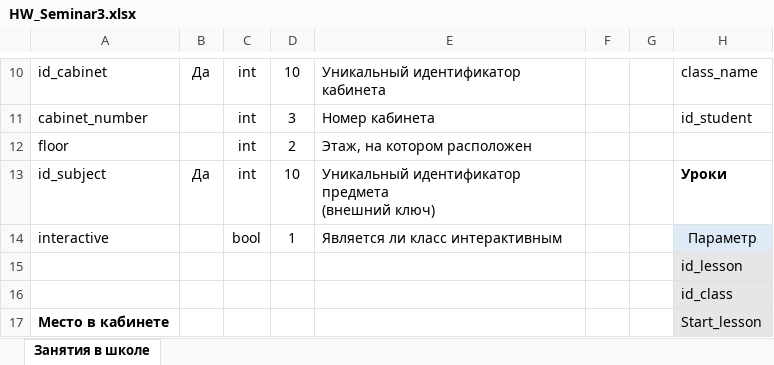
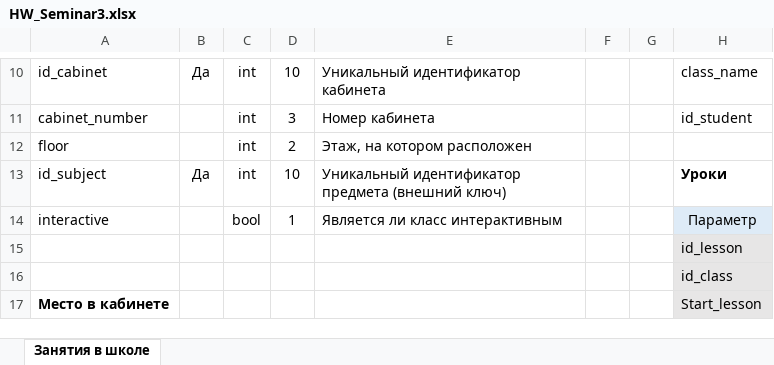
Before and after one commit to Alexey913/DataBase, an Excel workbook: HW_Seminar3.xlsx, sheet Занятия в школе, drawn as a sheet; only a part is shown, gaps mark what is left out; values as stored, in another font and other column widths than the file's, no borders; charts and pictures not drawn; the diff names each change by its address in the sheet, - before the commit and + after, or states it on an @@ line.

Commit message:
Homework 3

```diff
--- a/HW_Seminar3.xlsx (sheet Занятия в школе)
+++ b/HW_Seminar3.xlsx (sheet Занятия в школе)
-E13: …(внешний ключ)
+E13: …(внешний ключ)
```
Also changed, not shown: charts or pictures.
